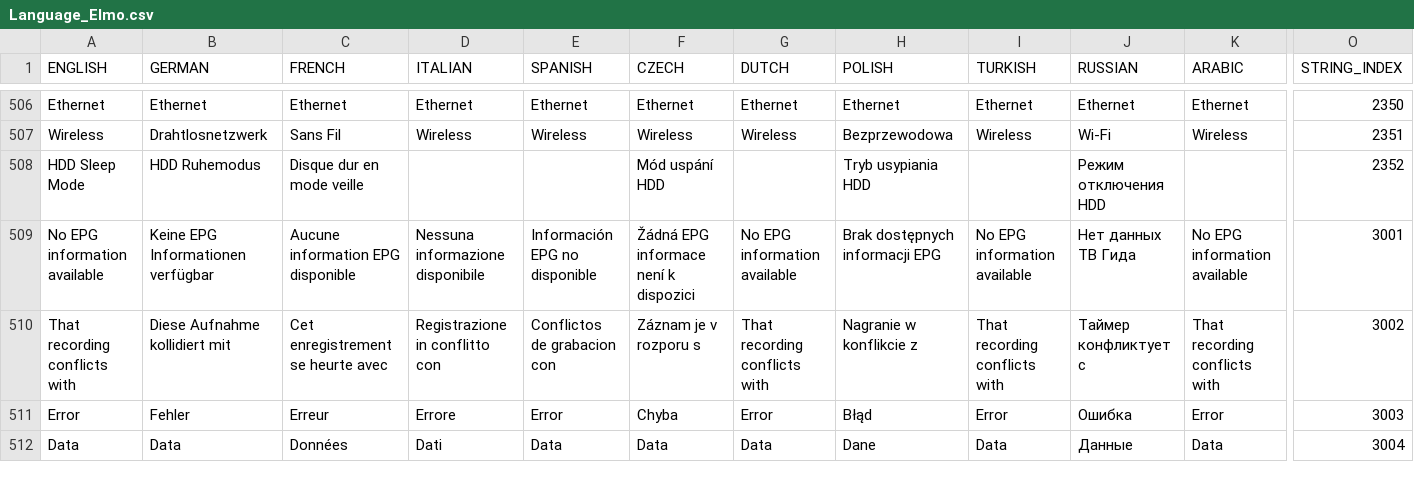
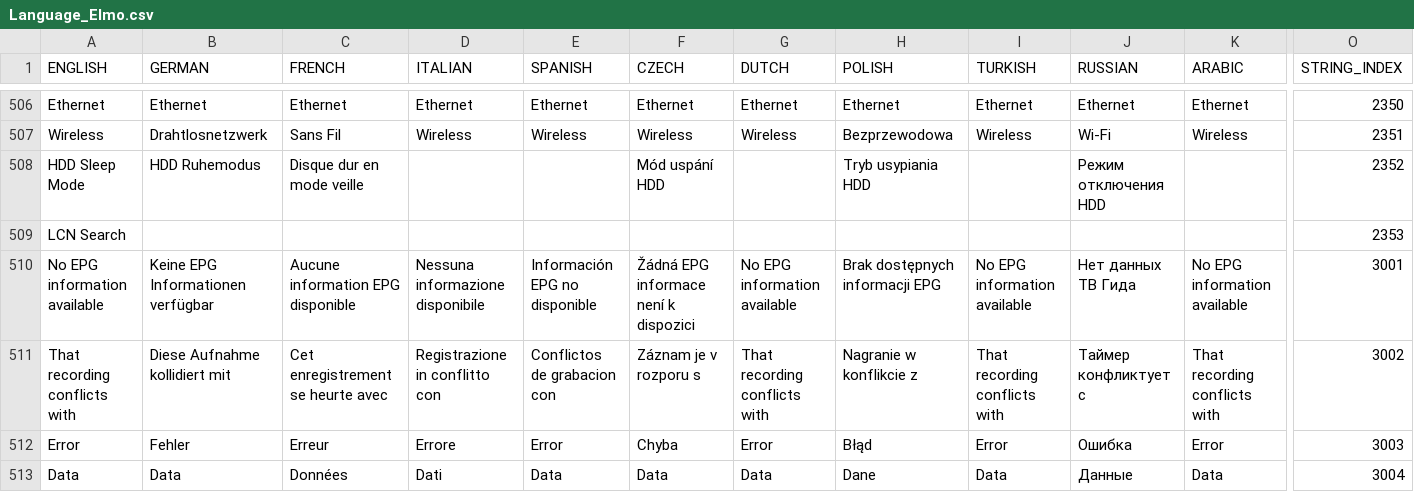
Before and after one commit to prismcube/script.mbox, a CSV file: pvr/gui/windows/Language_Elmo.csv, drawn as a sheet; only a part is shown, gaps mark what is left out; rows hold the shown columns only; the diff names each change by its address in the sheet, - before the commit and + after, or states it on an @@ line.

Commit message:
language

```diff
--- a/pvr/gui/windows/Language_Elmo.csv
+++ b/pvr/gui/windows/Language_Elmo.csv
+row 509: LCN Search |  |  |  |  |  |  |  |  |  |  | 2353
```
Also changed, not shown: 16 other files.
